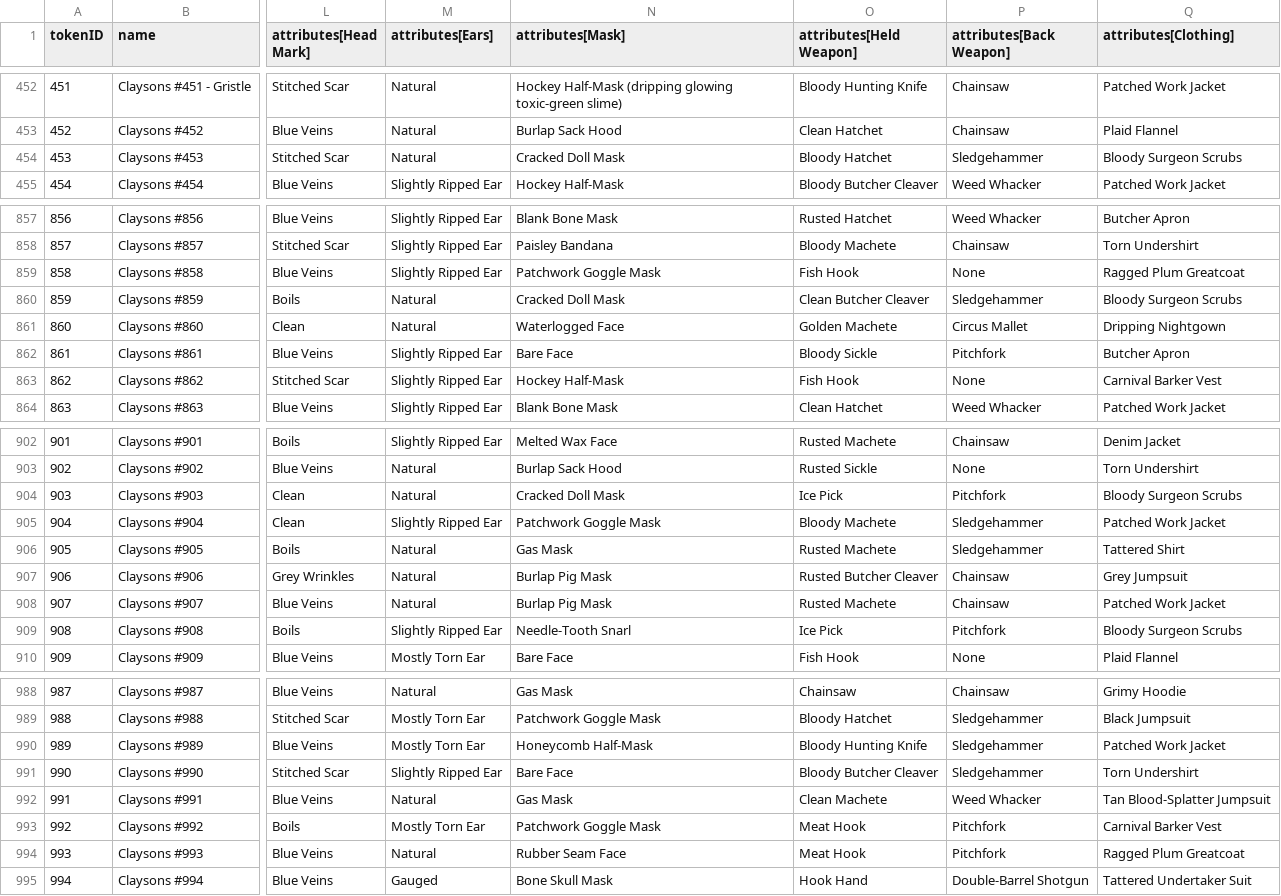
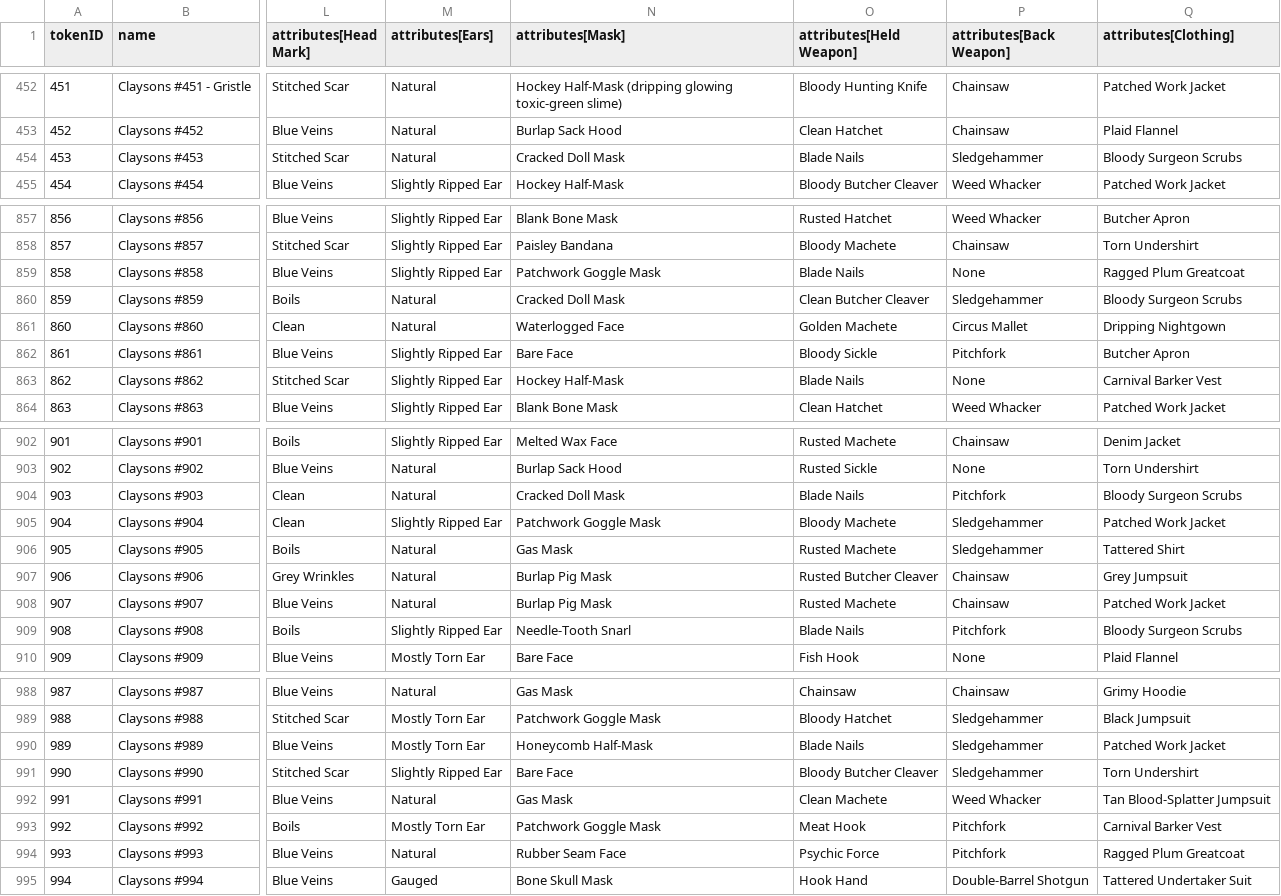
Before and after one commit to georgexmeta/SBN13thNFT, a CSV file: output/opensea/metadata.csv, drawn as a sheet; only a part is shown, gaps mark what is left out; the diff covers the shown part only; the diff names each change by its address in the sheet, - before the commit and + after, or states it on an @@ line.

```diff
--- a/output/opensea/metadata.csv
+++ b/output/opensea/metadata.csv
-O454 (attributes[Held Weapon]): Bloody Hatchet
+O454 (attributes[Held Weapon]): Blade Nails
-O859 (attributes[Held Weapon]): Fish Hook
+O859 (attributes[Held Weapon]): Blade Nails
-O863 (attributes[Held Weapon]): Fish Hook
+O863 (attributes[Held Weapon]): Blade Nails
-O904 (attributes[Held Weapon]): Ice Pick
+O904 (attributes[Held Weapon]): Blade Nails
-O909 (attributes[Held Weapon]): Ice Pick
+O909 (attributes[Held Weapon]): Blade Nails
-O990 (attributes[Held Weapon]): Bloody Hunting Knife
+O990 (attributes[Held Weapon]): Blade Nails
-O994 (attributes[Held Weapon]): Meat Hook
+O994 (attributes[Held Weapon]): Psychic Force
```
Also changed, not shown: 26 edited cells elsewhere in this file, 36 other files.
